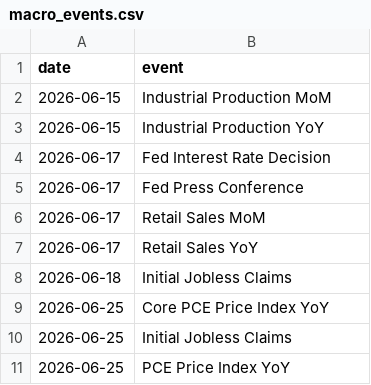
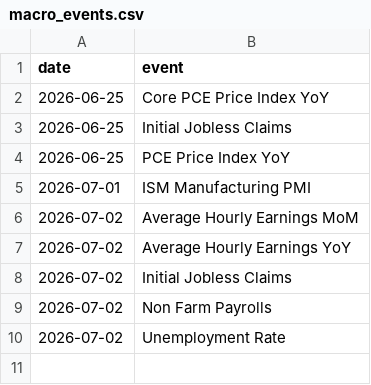
Before and after one commit to GittHubbard/Watchtower, a CSV file: config/macro_events.csv, drawn as a sheet.

```diff
--- a/config/macro_events.csv
+++ b/config/macro_events.csv
@@ -1,9 +1,2 @@
 date,event
-2026-06-15,Industrial Production MoM
-2026-06-15,Industrial Production YoY
-2026-06-17,Fed Interest Rate Decision
-2026-06-17,Fed Press Conference
-2026-06-17,Retail Sales MoM
-2026-06-17,Retail Sales YoY
-2026-06-18,Initial Jobless Claims
 2026-06-25,Core PCE Price Index YoY
@@ -11 +4,7 @@ date,event
 2026-06-25,PCE Price Index YoY
+2026-07-01,ISM Manufacturing PMI
+2026-07-02,Average Hourly Earnings MoM
+2026-07-02,Average Hourly Earnings YoY
+2026-07-02,Initial Jobless Claims
+2026-07-02,Non Farm Payrolls
+2026-07-02,Unemployment Rate
```
